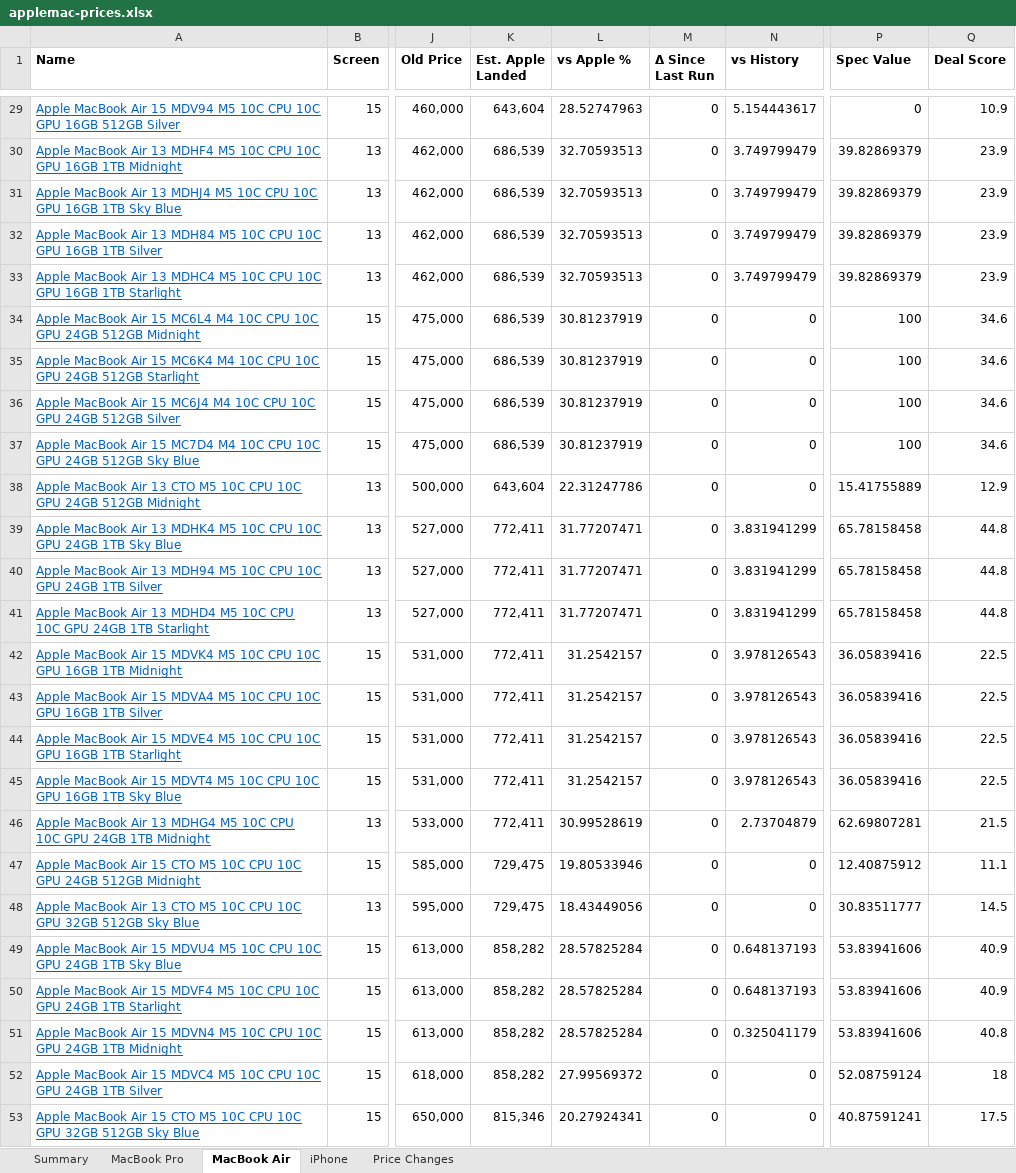
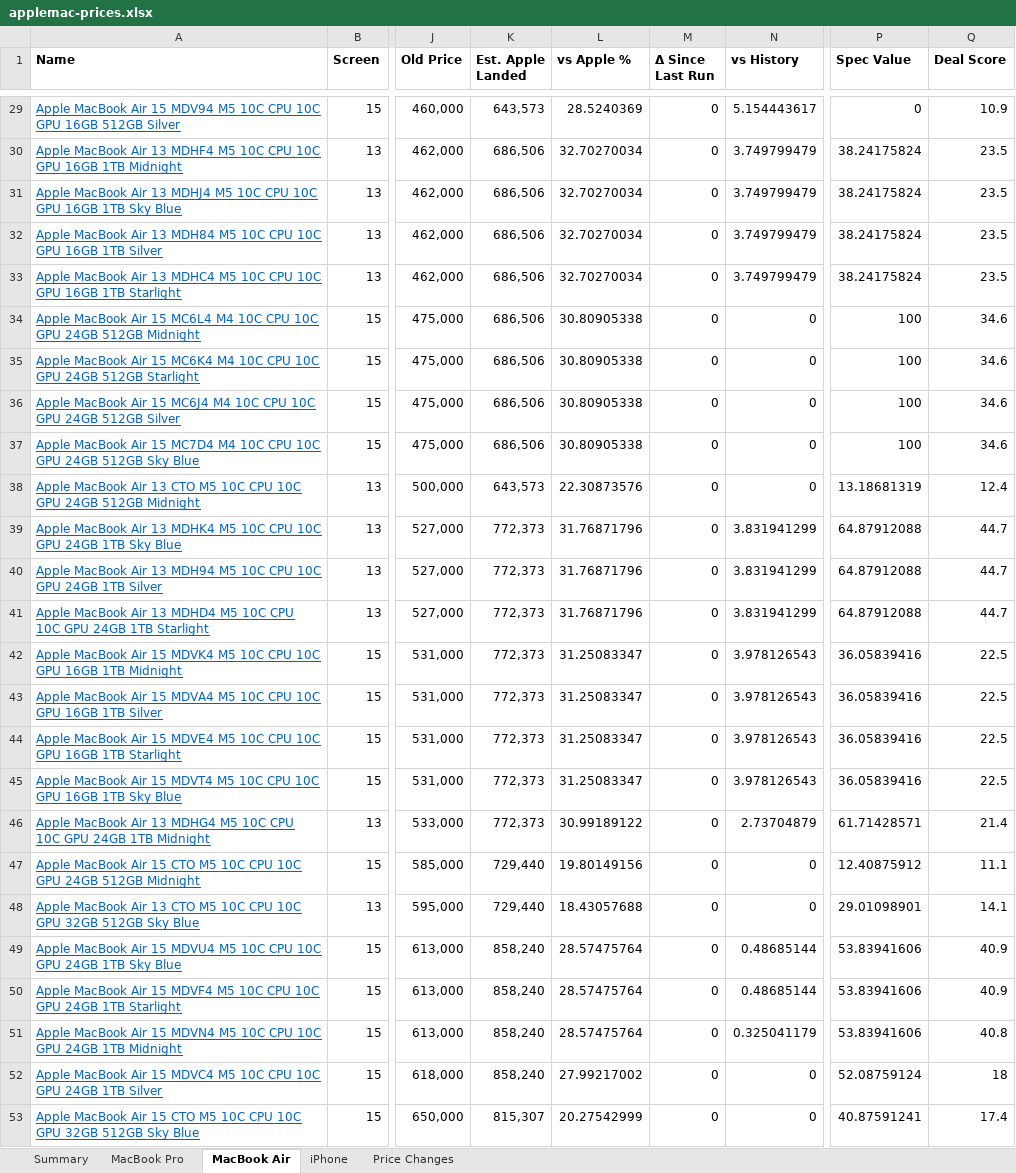
Before and after one commit to MrErrorSan/applemac-pk-tracker, an Excel workbook: web/downloads/applemac-prices.xlsx, sheet MacBook Air, drawn as a sheet; only a part is shown, gaps mark what is left out; values as stored, in another font and other column widths than the file's, no borders; conditional formats not drawn; the diff covers the shown part only; the diff names each change by its address in the sheet, - before the commit and + after, or states it on an @@ line.

```diff
--- a/web/downloads/applemac-prices.xlsx (sheet MacBook Air)
+++ b/web/downloads/applemac-prices.xlsx (sheet MacBook Air)
-K29 (Est. Apple Landed): 643,604
+K29 (Est. Apple Landed): 643,573
-L29 (vs Apple %): 28.52747963
+L29 (vs Apple %): 28.5240369
-K30:K37 (Est. Apple Landed): 686,539
+K30:K37 (Est. Apple Landed): 686,506
-L30:L33 (vs Apple %): 32.70593513
+L30:L33 (vs Apple %): 32.70270034
-P30:P33 (Spec Value): 39.82869379
+P30:P33 (Spec Value): 38.24175824
-Q30:Q33 (Deal Score): 23.9
+Q30:Q33 (Deal Score): 23.5
-L34:L37 (vs Apple %): 30.81237919
+L34:L37 (vs Apple %): 30.80905338
-K38 (Est. Apple Landed): 643,604
+K38 (Est. Apple Landed): 643,573
-L38 (vs Apple %): 22.31247786
+L38 (vs Apple %): 22.30873576
-P38 (Spec Value): 15.41755889
+P38 (Spec Value): 13.18681319
-Q38 (Deal Score): 12.9
+Q38 (Deal Score): 12.4
-K39:K46 (Est. Apple Landed): 772,411
+K39:K46 (Est. Apple Landed): 772,373
-L39:L41 (vs Apple %): 31.77207471
+L39:L41 (vs Apple %): 31.76871796
-P39:P41 (Spec Value): 65.78158458
+P39:P41 (Spec Value): 64.87912088
-Q39:Q41 (Deal Score): 44.8
+Q39:Q41 (Deal Score): 44.7
-L42:L45 (vs Apple %): 31.2542157
+L42:L45 (vs Apple %): 31.25083347
-L46 (vs Apple %): 30.99528619
+L46 (vs Apple %): 30.99189122
-P46 (Spec Value): 62.69807281
+P46 (Spec Value): 61.71428571
-Q46 (Deal Score): 21.5
+Q46 (Deal Score): 21.4
-K47:K48 (Est. Apple Landed): 729,475
+K47:K48 (Est. Apple Landed): 729,440
-L47 (vs Apple %): 19.80533946
+L47 (vs Apple %): 19.80149156
-L48 (vs Apple %): 18.43449056
+L48 (vs Apple %): 18.43057688
-P48 (Spec Value): 30.83511777
+P48 (Spec Value): 29.01098901
-Q48 (Deal Score): 14.5
+Q48 (Deal Score): 14.1
-K49:K52 (Est. Apple Landed): 858,282
+K49:K52 (Est. Apple Landed): 858,240
-L49:L51 (vs Apple %): 28.57825284
+L49:L51 (vs Apple %): 28.57475764
-N49:N50 (vs History): 0.648137193
+N49:N50 (vs History): 0.48685144
-L52 (vs Apple %): 27.99569372
+L52 (vs Apple %): 27.99217002
-K53 (Est. Apple Landed): 815,346
+K53 (Est. Apple Landed): 815,307
-L53 (vs Apple %): 20.27924341
+L53 (vs Apple %): 20.27542999
-Q53 (Deal Score): 17.5
+Q53 (Deal Score): 17.4
```
Also changed, not shown: 105 edited cells elsewhere in this sheet, sheet MacBook Pro, sheet iPhone, sheet Price Changes, sheet Summary, 7 other files.
